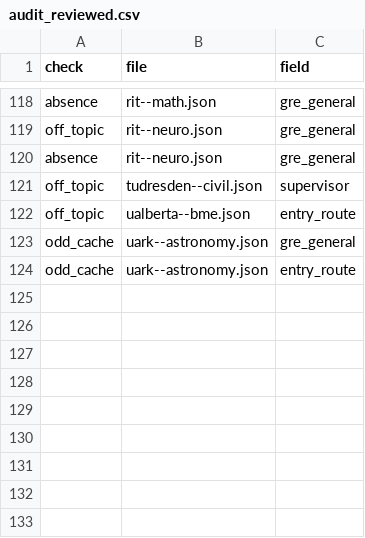
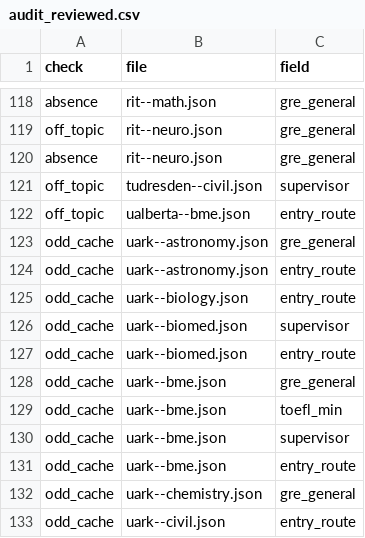
Before and after one commit to manilaladarsh-hash/YT, a CSV file: business/phd-atlas/handoff/audit_reviewed.csv, drawn as a sheet; only a part is shown, gaps mark what is left out; the diff names each change by its address in the sheet, - before the commit and + after, or states it on an @@ line.

Commit message:
Review 10 audit rows

```diff
--- a/business/phd-atlas/handoff/audit_reviewed.csv
+++ b/business/phd-atlas/handoff/audit_reviewed.csv
+row 125: odd_cache | uark--biology.json | entry_route
+row 126: odd_cache | uark--biomed.json | supervisor
+row 127: odd_cache | uark--biomed.json | entry_route
+row 128: odd_cache | uark--bme.json | gre_general
+row 129: odd_cache | uark--bme.json | toefl_min
+row 130: odd_cache | uark--bme.json | supervisor
+row 131: odd_cache | uark--bme.json | entry_route
+row 132: odd_cache | uark--chemistry.json | gre_general
+row 133: odd_cache | uark--civil.json | entry_route
```
Also changed, not shown: 7 other files.
